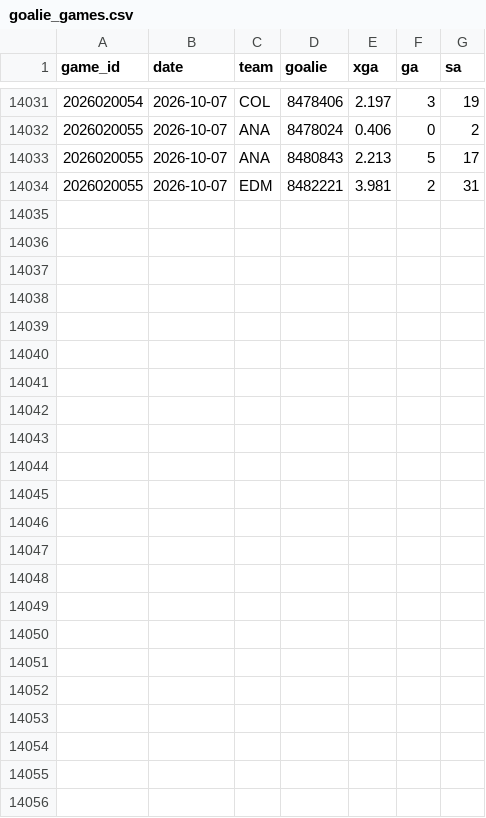
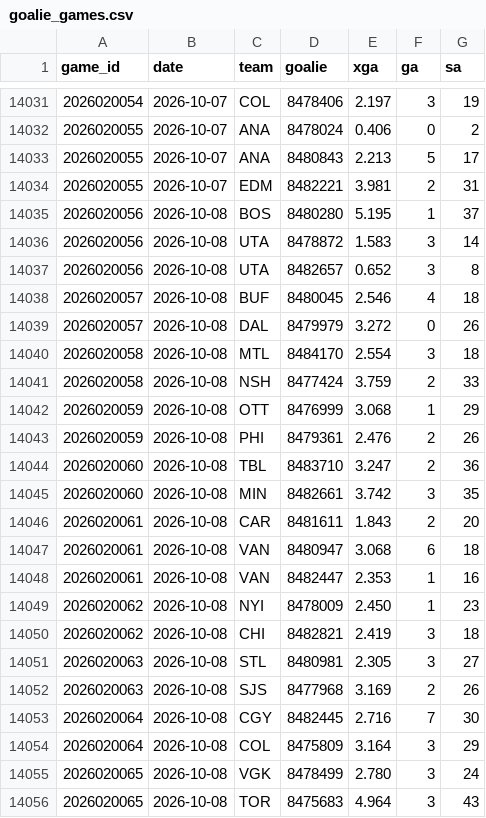
Before and after one commit to src16h/nfl-model, a CSV file: data/nhl/goalie_games.csv, drawn as a sheet; only a part is shown, gaps mark what is left out.

```diff
--- a/data/nhl/goalie_games.csv
+++ b/data/nhl/goalie_games.csv
@@ -14034 +14034,23 @@ game_id,date,team,goalie,xga,ga,sa
 2026020055,2026-10-07,EDM,8482221,3.981,2,31
+2026020056,2026-10-08,BOS,8480280,5.195,1,37
+2026020056,2026-10-08,UTA,8478872,1.583,3,14
+2026020056,2026-10-08,UTA,8482657,0.652,3,8
+2026020057,2026-10-08,BUF,8480045,2.546,4,18
+2026020057,2026-10-08,DAL,8479979,3.272,0,26
+2026020058,2026-10-08,MTL,8484170,2.554,3,18
+2026020058,2026-10-08,NSH,8477424,3.759,2,33
+2026020059,2026-10-08,OTT,8476999,3.068,1,29
+2026020059,2026-10-08,PHI,8479361,2.476,2,26
+2026020060,2026-10-08,TBL,8483710,3.247,2,36
+2026020060,2026-10-08,MIN,8482661,3.742,3,35
+2026020061,2026-10-08,CAR,8481611,1.843,2,20
+2026020061,2026-10-08,VAN,8480947,3.068,6,18
+2026020061,2026-10-08,VAN,8482447,2.353,1,16
+2026020062,2026-10-08,NYI,8478009,2.450,1,23
+2026020062,2026-10-08,CHI,8482821,2.419,3,18
+2026020063,2026-10-08,STL,8480981,2.305,3,27
+2026020063,2026-10-08,SJS,8477968,3.169,2,26
+2026020064,2026-10-08,CGY,8482445,2.716,7,30
+2026020064,2026-10-08,COL,8475809,3.164,3,29
+2026020065,2026-10-08,VGK,8478499,2.780,3,24
+2026020065,2026-10-08,TOR,8475683,4.964,3,43
```
Also changed, not shown: data/nhl/games.csv, 7 other files.
